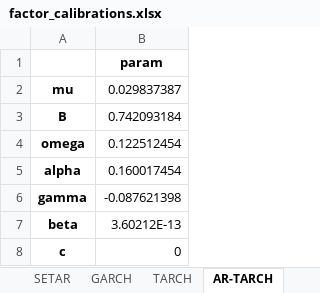
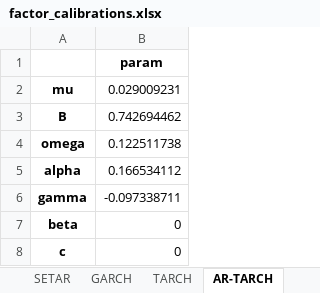
Before and after one commit to dynamic-trading-RL/dynamic-trading, an Excel workbook: data/factor_calibrations.xlsx, sheet AR-TARCH, drawn as a sheet; values as stored, in another font and other column widths than the file's, no borders; the diff names each change by its address in the sheet, - before the commit and + after, or states it on an @@ line.

```diff
--- a/data/factor_calibrations.xlsx (sheet AR-TARCH)
+++ b/data/factor_calibrations.xlsx (sheet AR-TARCH)
-B2: 0.029837387
+B2: 0.029009231
-B3: 0.742093184
+B3: 0.742694462
-B4: 0.122512454
+B4: 0.122511738
-B5: 0.160017454
+B5: 0.166534112
-B6: -0.087621398
+B6: -0.097338711
-B7: 3.60212E-13
+B7: 0
```
Also changed, not shown: sheet SETAR, sheet TARCH, sheet GARCH, sheet AR, data/calibration_parameters.xlsx, data/return_calibrations.xlsx, 36 other files.
